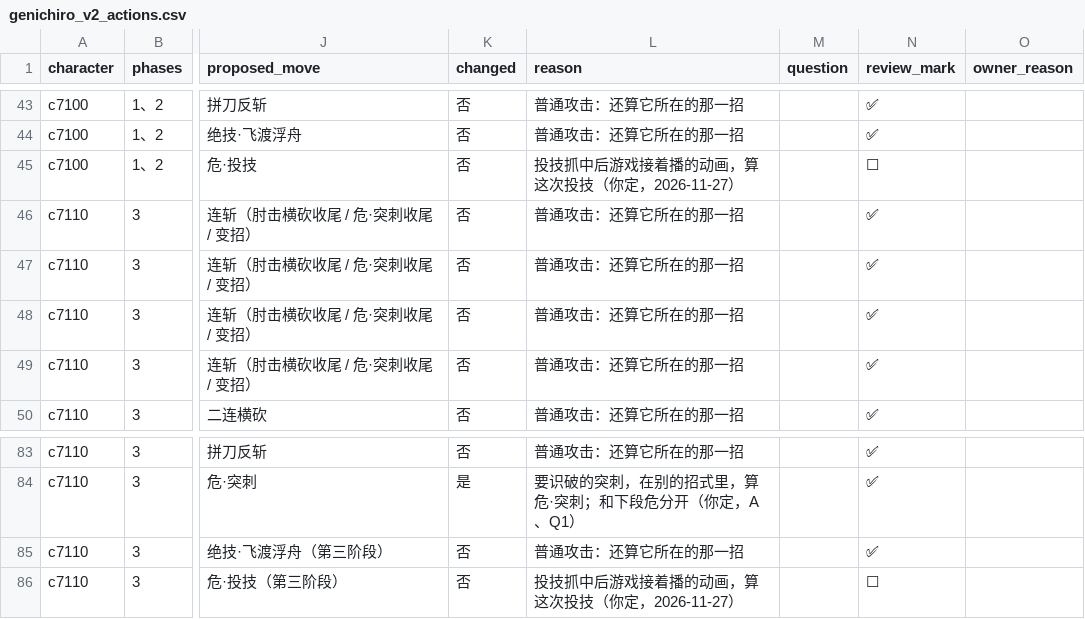
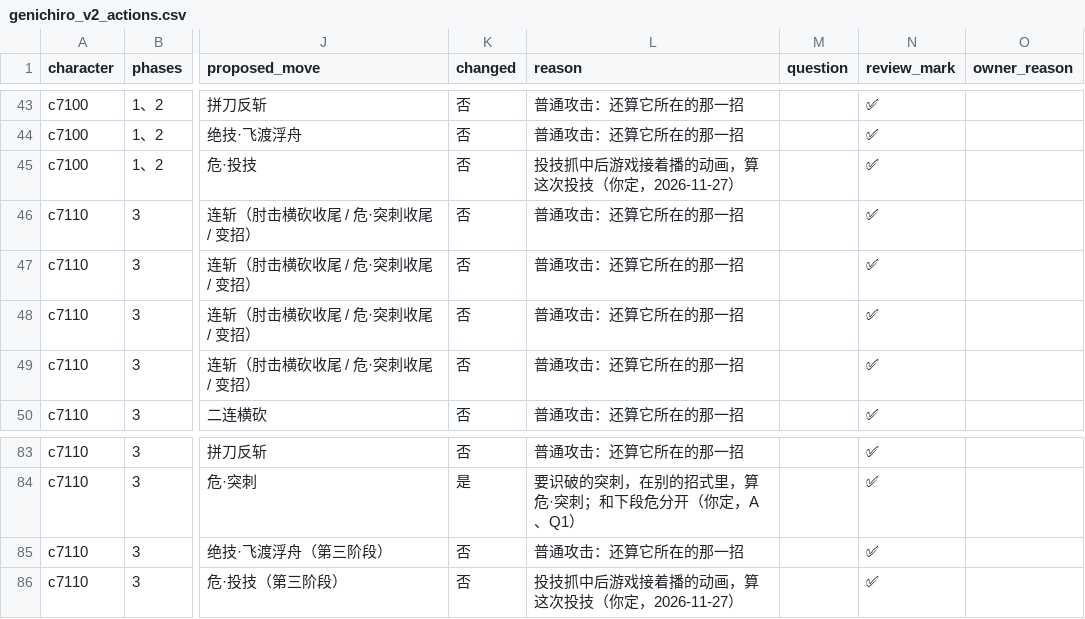
Before and after one commit to CanYouTeachMeHowToCode/Sekiro-boss-practice-analytics, a CSV file: research/ground_truth/semantic/genichiro_v2_actions.csv, drawn as a sheet; only a part is shown, gaps mark what is left out; the diff names each change by its address in the sheet, - before the commit and + after, or states it on an @@ line.

```diff
--- a/research/ground_truth/semantic/genichiro_v2_actions.csv
+++ b/research/ground_truth/semantic/genichiro_v2_actions.csv
-N45 (review_mark): ☐
+N45 (review_mark): ✅
-N86 (review_mark): ☐
+N86 (review_mark): ✅
```
Also changed, not shown: research/ground_truth/engine/genichiro_castle_tae_classes.csv, research/ground_truth/semantic/genichiro_v2_review.csv, 2 other files.
